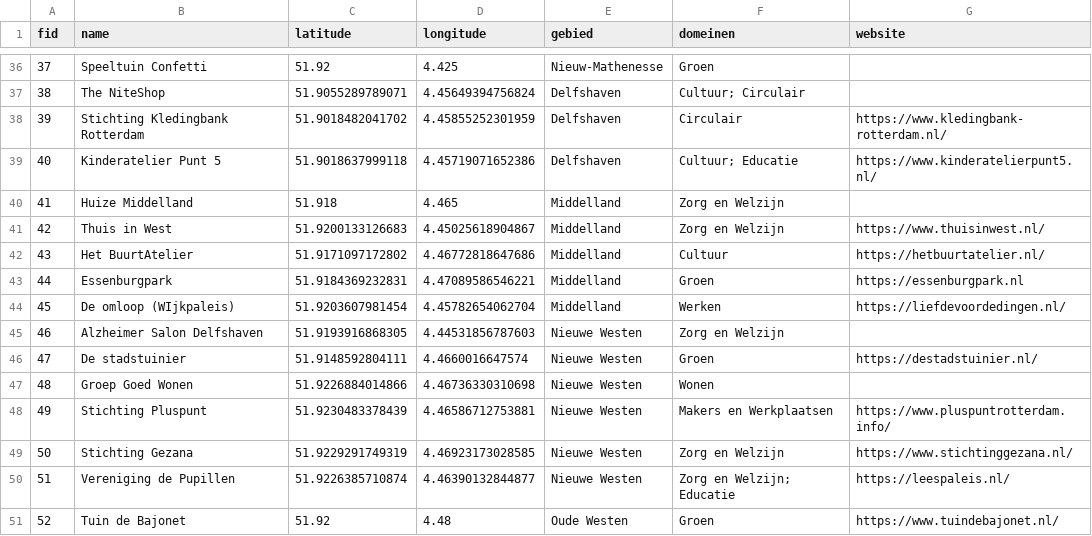
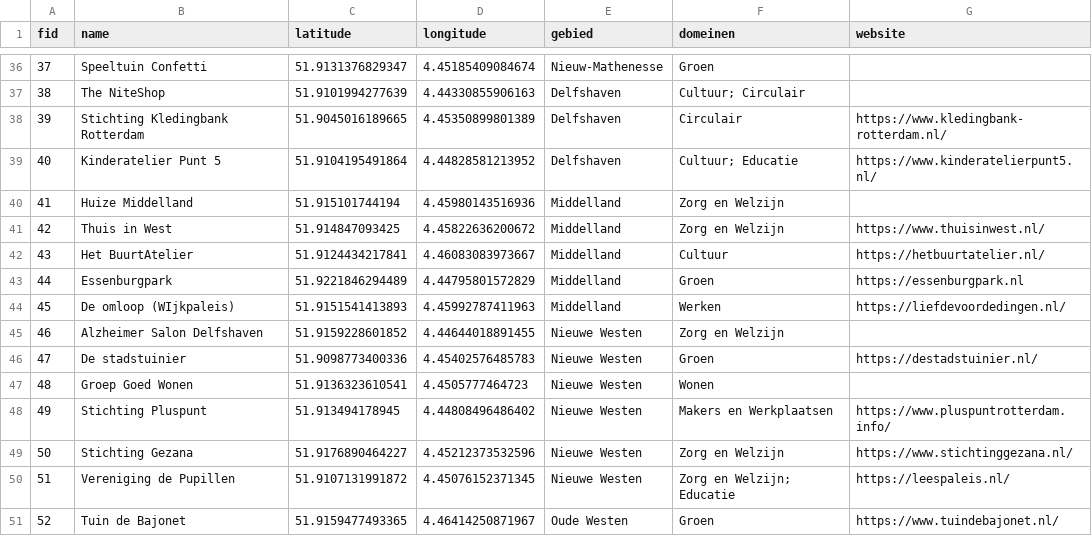
Before and after one commit to josephinespit/josephinespit.github.io, a CSV file: public/initiatieven.csv, drawn as a sheet; only a part is shown, gaps mark what is left out; the diff covers the shown part only.

```diff
--- a/public/initiatieven.csv
+++ b/public/initiatieven.csv
@@ -36,16 +36,16 @@ fid,name,latitude,longitude,gebied,domeinen,website
-37,Speeltuin Confetti,51.92,4.425,Nieuw-Mathenesse,Groen,
-38,The NiteShop,51.9055289789071,4.45649394756824,Delfshaven,"Cultuur; Circulair",
-39,Stichting Kledingbank Rotterdam,51.9018482041702,4.45855252301959,Delfshaven,Circulair,https://www.kledingbank-rotterdam.nl/
-40,Kinderatelier Punt 5,51.9018637999118,4.45719071652386,Delfshaven,"Cultuur; Educatie",https://www.kinderatelierpunt5.nl/
-41,Huize Middelland,51.918,4.465,Middelland,Zorg en Welzijn,
-42,Thuis in West,51.9200133126683,4.45025618904867,Middelland,Zorg en Welzijn,https://www.thuisinwest.nl/
-43,Het BuurtAtelier,51.9171097172802,4.46772818647686,Middelland,Cultuur,https://hetbuurtatelier.nl/
-44,Essenburgpark,51.9184369232831,4.47089586546221,Middelland,Groen,https://essenburgpark.nl
-45,De omloop (WIjkpaleis),51.9203607981454,4.45782654062704,Middelland,Werken,https://liefdevoordedingen.nl/
-46,Alzheimer Salon Delfshaven,51.9193916868305,4.44531856787603,Nieuwe Westen,Zorg en Welzijn,
-47,De stadstuinier,51.9148592804111,4.4660016647574,Nieuwe Westen,Groen,https://destadstuinier.nl/
-48,Groep Goed Wonen,51.9226884014866,4.46736330310698,Nieuwe Westen,Wonen,
-49,Stichting Pluspunt,51.9230483378439,4.46586712753881,Nieuwe Westen,Makers en Werkplaatsen,https://www.pluspuntrotterdam.info/
-50,Stichting Gezana,51.9229291749319,4.46923173028585,Nieuwe Westen,Zorg en Welzijn,https://www.stichtinggezana.nl/
-51,Vereniging de Pupillen,51.9226385710874,4.46390132844877,Nieuwe Westen,"Zorg en Welzijn; Educatie",https://leespaleis.nl/
-52,Tuin de Bajonet,51.92,4.48,Oude Westen,Groen,https://www.tuindebajonet.nl/
+37,Speeltuin Confetti,51.9131376829347,4.45185409084674,Nieuw-Mathenesse,Groen,
+38,The NiteShop,51.9101994277639,4.44330855906163,Delfshaven,"Cultuur; Circulair",
+39,Stichting Kledingbank Rotterdam,51.9045016189665,4.45350899801389,Delfshaven,Circulair,https://www.kledingbank-rotterdam.nl/
+40,Kinderatelier Punt 5,51.9104195491864,4.44828581213952,Delfshaven,"Cultuur; Educatie",https://www.kinderatelierpunt5.nl/
+41,Huize Middelland,51.915101744194,4.45980143516936,Middelland,Zorg en Welzijn,
+42,Thuis in West,51.914847093425,4.45822636200672,Middelland,Zorg en Welzijn,https://www.thuisinwest.nl/
+43,Het BuurtAtelier,51.9124434217841,4.46083083973667,Middelland,Cultuur,https://hetbuurtatelier.nl/
+44,Essenburgpark,51.9221846294489,4.44795801572829,Middelland,Groen,https://essenburgpark.nl
+45,De omloop (WIjkpaleis),51.9151541413893,4.45992787411963,Middelland,Werken,https://liefdevoordedingen.nl/
+46,Alzheimer Salon Delfshaven,51.9159228601852,4.44644018891455,Nieuwe Westen,Zorg en Welzijn,
+47,De stadstuinier,51.9098773400336,4.45402576485783,Nieuwe Westen,Groen,https://destadstuinier.nl/
+48,Groep Goed Wonen,51.9136323610541,4.4505777464723,Nieuwe Westen,Wonen,
+49,Stichting Pluspunt,51.913494178945,4.44808496486402,Nieuwe Westen,Makers en Werkplaatsen,https://www.pluspuntrotterdam.info/
+50,Stichting Gezana,51.9176890464227,4.45212373532596,Nieuwe Westen,Zorg en Welzijn,https://www.stichtinggezana.nl/
+51,Vereniging de Pupillen,51.9107131991872,4.45076152371345,Nieuwe Westen,"Zorg en Welzijn; Educatie",https://leespaleis.nl/
+52,Tuin de Bajonet,51.9159477493365,4.46414250871967,Oude Westen,Groen,https://www.tuindebajonet.nl/
```
Also changed, not shown: 2 removed rows and 70 edited cells elsewhere in this file.
